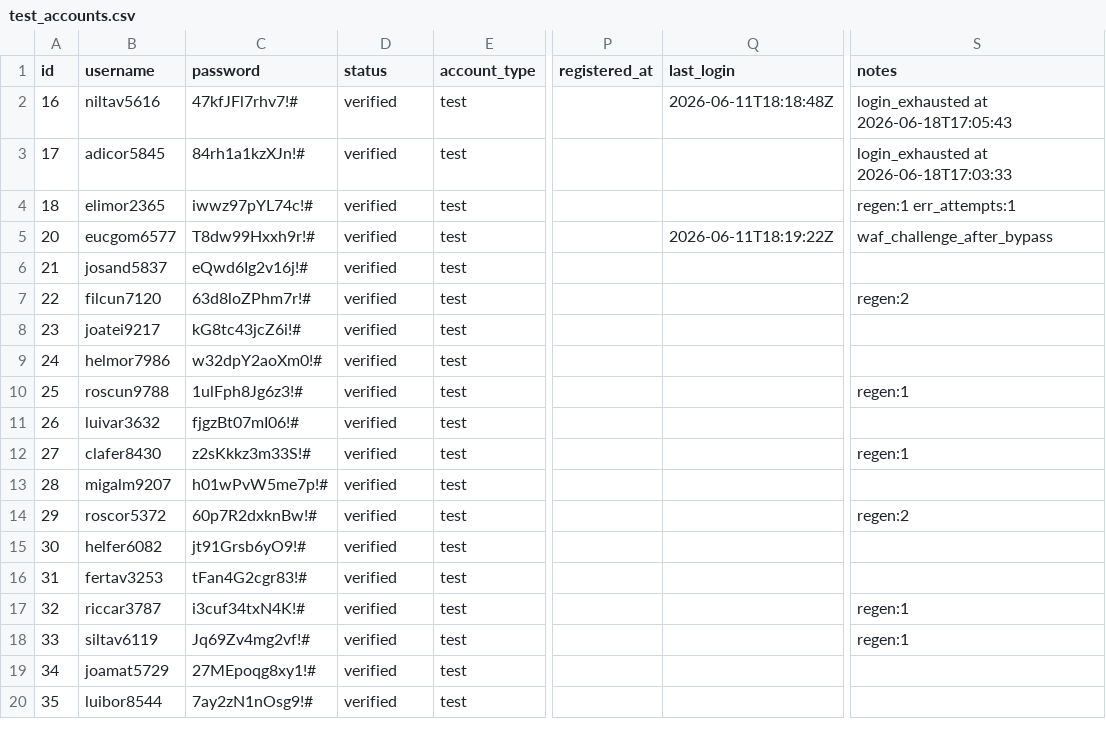
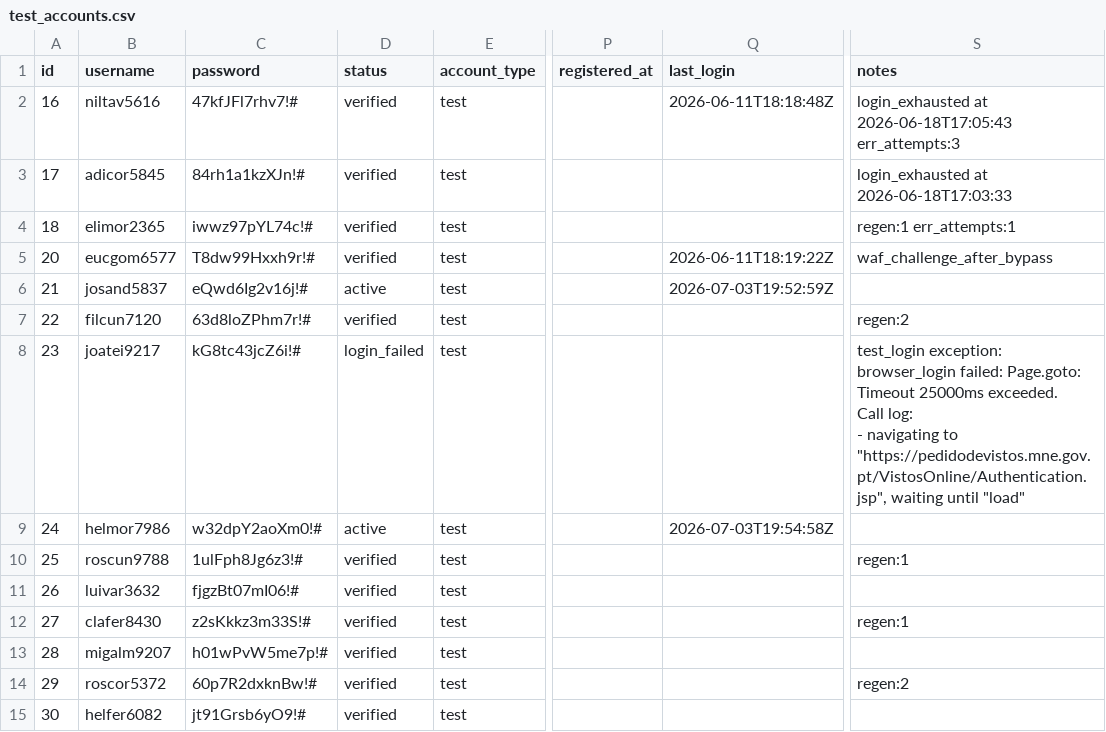
Before and after one commit to alexneborachkoupwork-stack/octo_signal, a CSV file: app/core/data/test_accounts.csv, drawn as a sheet; only a part is shown, gaps mark what is left out; the shorter side is filled out with more unchanged rows; ↵ is a line break in a cell; the diff names each change by its address in the sheet, - before the commit and + after, or states it on an @@ line.

```diff
--- a/app/core/data/test_accounts.csv
+++ b/app/core/data/test_accounts.csv
-S2 (notes): …at 2026-06-18T17:05:43
+S2 (notes): …at 2026-06-18T17:05:43 err_attempts:3
-D6 (status): verified
+D6 (status): active
-Q6 (last_login): (empty)
+Q6 (last_login): 2026-07-03T19:52:59Z
-D8 (status): verified
+D8 (status): login_failed
-S8 (notes): (empty)
+S8 (notes): test_login exception: browser_login failed: Page.goto: Timeout 25000ms exceeded. ↵ Call log: ↵ - navigating to "https://pedidodevistos.mne.gov.pt/VistosOnline/Authentication.jsp", waiting until "load"
-D9 (status): verified
+D9 (status): active
-Q9 (last_login): (empty)
+Q9 (last_login): 2026-07-03T19:54:58Z
```
Also changed, not shown: 7 other files.
